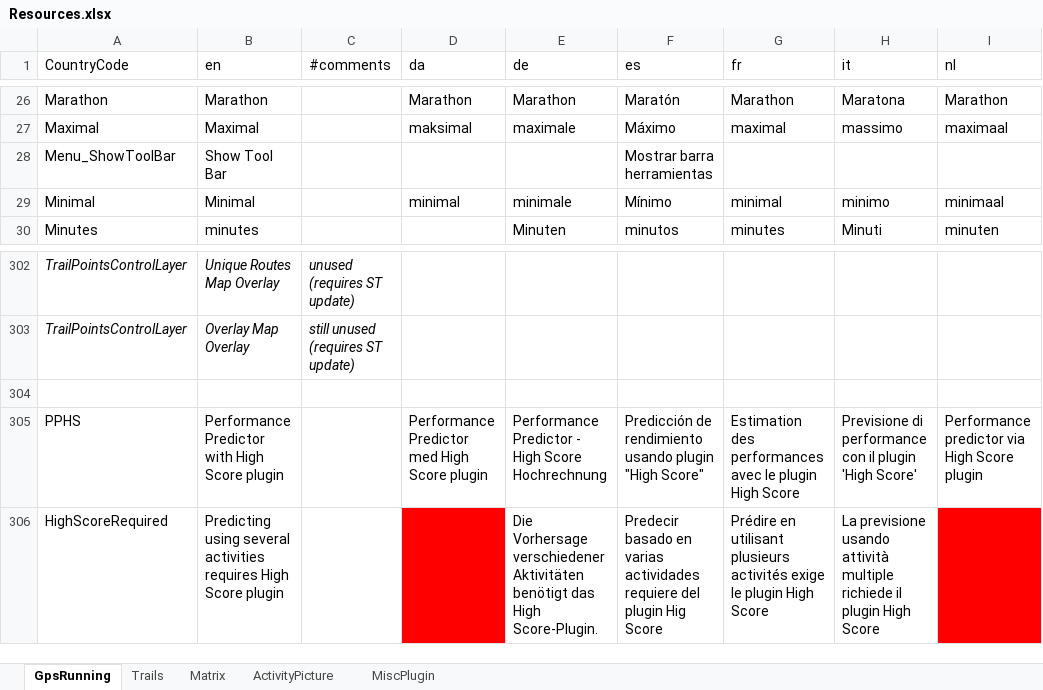
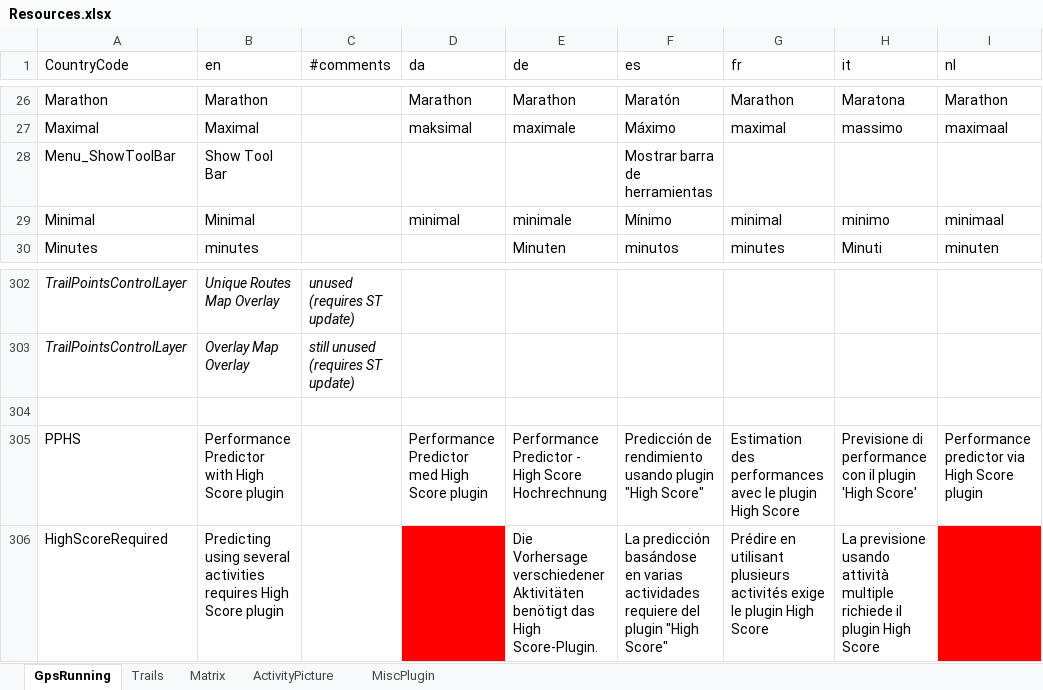
Before and after one commit to gerhardol/trails, an Excel workbook: Resources.xlsx, sheet GpsRunning, drawn as a sheet; only a part is shown, gaps mark what is left out; values as stored, in another font and other column widths than the file's, no borders; charts and pictures and conditional formats not drawn; the diff names each change by its address in the sheet, - before the commit and + after, or states it on an @@ line.

```diff
--- a/Resources.xlsx (sheet GpsRunning)
+++ b/Resources.xlsx (sheet GpsRunning)
-F28 (es): Mostrar barra herramientas
+F28 (es): Mostrar barra de herramientas
-F306 (es): Predecir basado en varias actividades requiere del plugin Hig Score
+F306 (es): La predicción basándose en varias actividades requiere del plugin "High Score"
```
Also changed, not shown: sheet Trails, sheet ActivityPicture, 4 other files.
